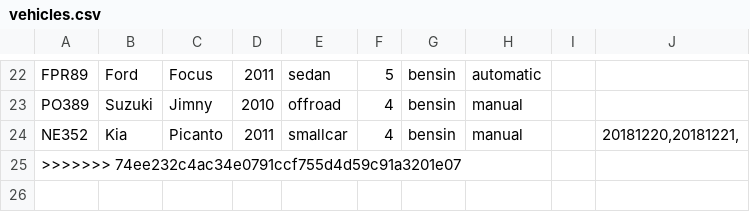
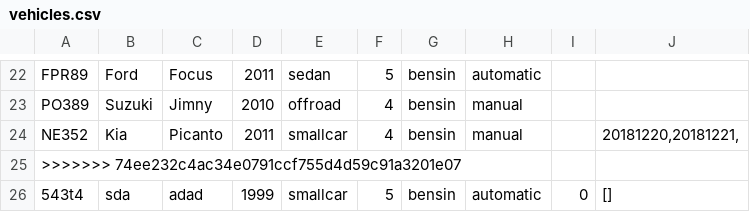
Before and after one commit to reynirf/verklegtnamskeid, a CSV file: data/vehicles.csv, drawn as a sheet; only a part is shown, gaps mark what is left out.

```diff
--- a/data/vehicles.csv
+++ b/data/vehicles.csv
@@ -25 +25,2 @@ NE352;Kia;Picanto;2011;smallcar;4;bensin;manual;;20181220,20181221,
 >>>>>>> 74ee232c4ac34e0791ccf755d4d59c91a3201e07
+543t4;sda;adad;1999;smallcar;5;bensin;automatic;0;[]
```
Also changed, not shown: 2 other files.
